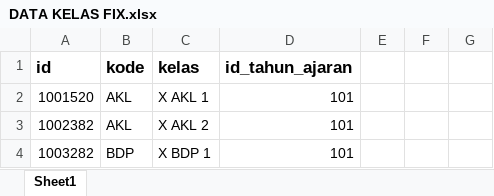
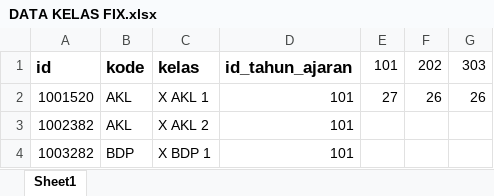
Before and after one commit to webdev14program/sppth_terbaru, an Excel workbook: temp_doc/DATA KELAS FIX.xlsx, sheet Sheet1, drawn as a sheet; only a part is shown; values as stored, in another font and other column widths than the file's, no borders; the diff covers the shown part only; the diff names each change by its address in the sheet, - before the commit and + after, or states it on an @@ line.

```diff
--- a/temp_doc/DATA KELAS FIX.xlsx (sheet Sheet1)
+++ b/temp_doc/DATA KELAS FIX.xlsx (sheet Sheet1)
-E1: (empty)
+E1: 101
-F1: (empty)
+F1: 202
-G1: (empty)
+G1: 303
-E2: (empty)
+E2: 27
-F2: (empty)
+F2: 26
-G2: (empty)
+G2: 26
```
Also changed, not shown: 26 added rows elsewhere in this sheet, temp_doc/DATA SISWA FIX.xlsx, temp_doc/DATA SISWA.xlsx, 17 other files.
